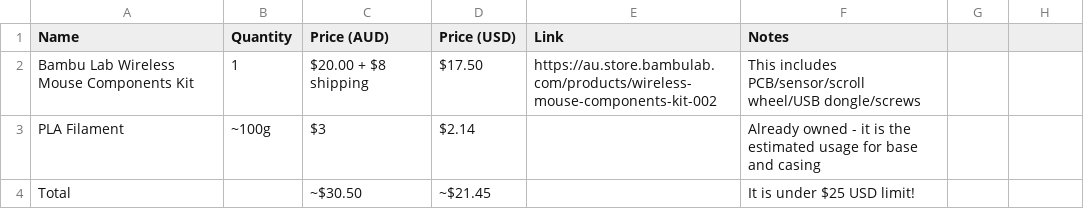
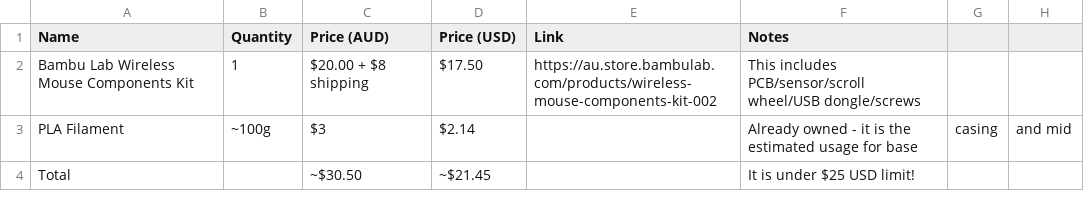
Before and after one commit to mianyay/Mouse-cover, a CSV file: BOM.csv, drawn as a sheet.

Commit message:
BOM.csv

```diff
--- a/BOM.csv
+++ b/BOM.csv
@@ -2,3 +2,3 @@ Name,Quantity,Price (AUD),Price (USD),Link,Notes
 Bambu Lab Wireless Mouse Components Kit,1,$20.00 + $8 shipping,$17.50,https://au.store.bambulab.com/products/wireless-mouse-components-kit-002, This includes PCB/sensor/scroll wheel/USB dongle/screws
-PLA Filament,~100g,$3,$2.14,,Already owned - it is the estimated usage for base and casing
+PLA Filament,~100g,$3,$2.14,,Already owned - it is the estimated usage for base, casing, and mid
 Total,,~$30.50,~$21.45,,It is under $25 USD limit!
```
